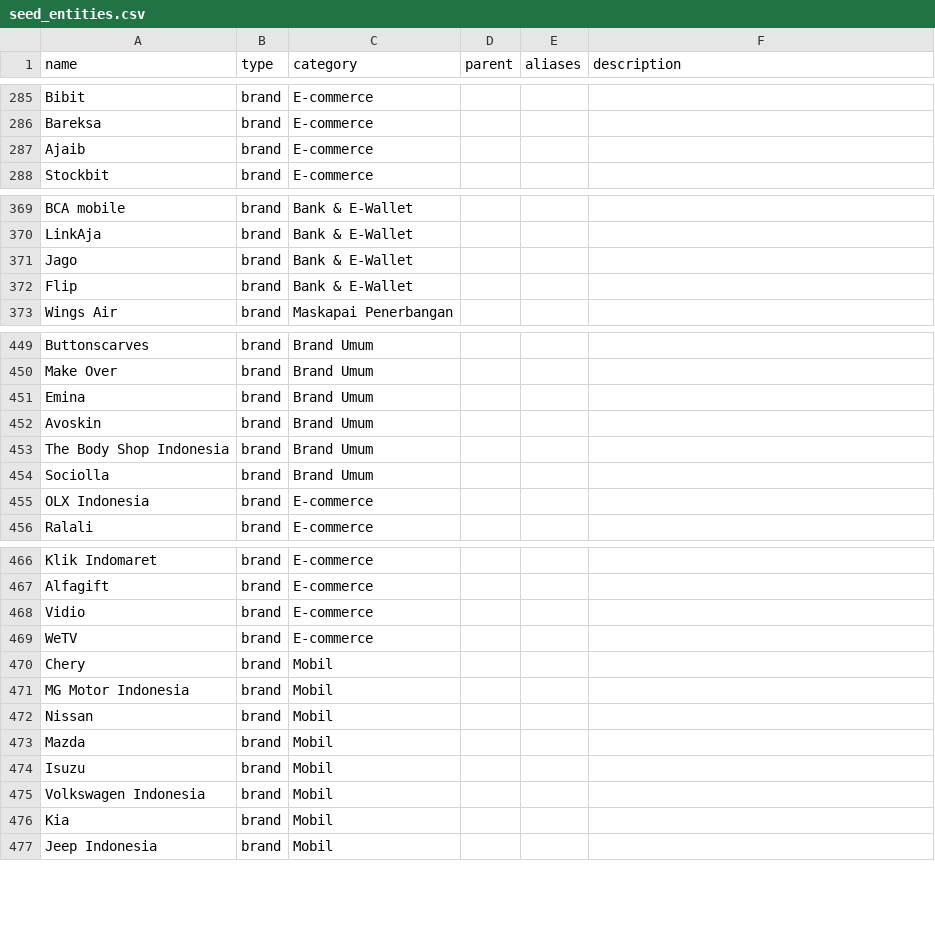
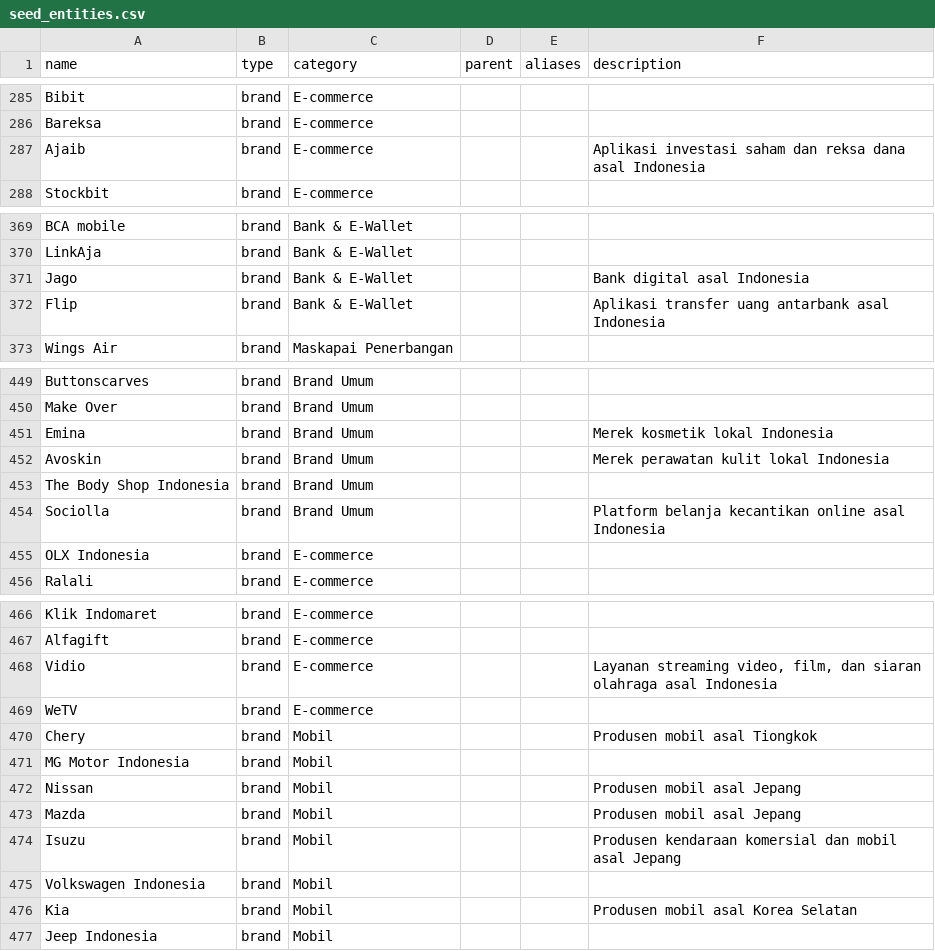
Before and after one commit to azmifauzan/suaranetijen, a CSV file: database/data/seed_entities.csv, drawn as a sheet; only a part is shown, gaps mark what is left out; the diff covers the shown part only.

```diff
--- a/database/data/seed_entities.csv
+++ b/database/data/seed_entities.csv
@@ -286,3 +286,3 @@ Bibit,brand,E-commerce,,,
 Bareksa,brand,E-commerce,,,
-Ajaib,brand,E-commerce,,,
+Ajaib,brand,E-commerce,,,Aplikasi investasi saham dan reksa dana asal Indonesia
 Stockbit,brand,E-commerce,,,
@@ -370,4 +370,4 @@ BCA mobile,brand,Bank & E-Wallet,,,
 LinkAja,brand,Bank & E-Wallet,,,
-Jago,brand,Bank & E-Wallet,,,
-Flip,brand,Bank & E-Wallet,,,
+Jago,brand,Bank & E-Wallet,,,Bank digital asal Indonesia
+Flip,brand,Bank & E-Wallet,,,Aplikasi transfer uang antarbank asal Indonesia
 Wings Air,brand,Maskapai Penerbangan,,,
@@ -450,6 +450,6 @@ Buttonscarves,brand,Brand Umum,,,
 Make Over,brand,Brand Umum,,,
-Emina,brand,Brand Umum,,,
-Avoskin,brand,Brand Umum,,,
+Emina,brand,Brand Umum,,,Merek kosmetik lokal Indonesia
+Avoskin,brand,Brand Umum,,,Merek perawatan kulit lokal Indonesia
 The Body Shop Indonesia,brand,Brand Umum,,,
-Sociolla,brand,Brand Umum,,,
+Sociolla,brand,Brand Umum,,,Platform belanja kecantikan online asal Indonesia
 OLX Indonesia,brand,E-commerce,,,
@@ -467,11 +467,11 @@ Klik Indomaret,brand,E-commerce,,,
 Alfagift,brand,E-commerce,,,
-Vidio,brand,E-commerce,,,
+Vidio,brand,E-commerce,,,"Layanan streaming video, film, dan siaran olahraga asal Indonesia"
 WeTV,brand,E-commerce,,,
-Chery,brand,Mobil,,,
+Chery,brand,Mobil,,,Produsen mobil asal Tiongkok
 MG Motor Indonesia,brand,Mobil,,,
-Nissan,brand,Mobil,,,
-Mazda,brand,Mobil,,,
-Isuzu,brand,Mobil,,,
+Nissan,brand,Mobil,,,Produsen mobil asal Jepang
+Mazda,brand,Mobil,,,Produsen mobil asal Jepang
+Isuzu,brand,Mobil,,,Produsen kendaraan komersial dan mobil asal Jepang
 Volkswagen Indonesia,brand,Mobil,,,
-Kia,brand,Mobil,,,
+Kia,brand,Mobil,,,Produsen mobil asal Korea Selatan
 Jeep Indonesia,brand,Mobil,,,
```
Also changed, not shown: 3 edited cells elsewhere in this file, 8 other files.
